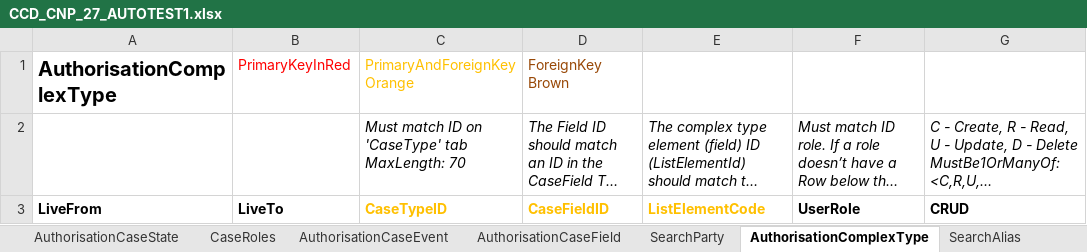
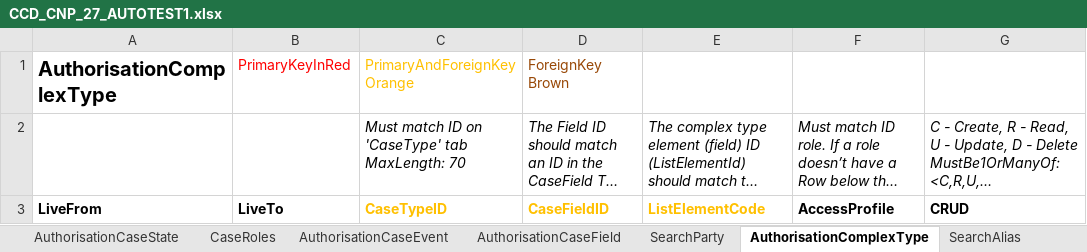
Before and after one commit to hmcts/ccd-test-definitions, an Excel workbook: src/main/resources/uk/gov/hmcts/ccd/test_definitions/excel/CCD_CNP_27_AUTOTEST1.xlsx, sheet AuthorisationComplexType, drawn as a sheet; long unchanged cells end in …; values as stored, in another font and other column widths than the file's, no borders; the diff names each change by its address in the sheet, - before the commit and + after, or states it on an @@ line.

Commit message:
Rename UserRole to AccessProfile

```diff
--- a/src/main/resources/uk/gov/hmcts/ccd/test_definitions/excel/CCD_CNP_27_AUTOTEST1.xlsx (sheet AuthorisationComplexType)
+++ b/src/main/resources/uk/gov/hmcts/ccd/test_definitions/excel/CCD_CNP_27_AUTOTEST1.xlsx (sheet AuthorisationComplexType)
-F3: UserRole
+F3: AccessProfile
```
Also changed, not shown: sheet SearchCasesResultFields, sheet AuthorisationCaseType, sheet AuthorisationCaseEvent, sheet AuthorisationCaseState, sheet AuthorisationCaseField, sheet WorkBasketResultFields, src/main/resources/uk/gov/hmcts/ccd/test_definitions/excel/BEFTA_Master_Definition.xlsx, src/main/resources/uk/gov/hmcts/ccd/test_definitions/excel/CCD_BEFTA_JURISDICTION1.xlsx, 37 other files.
